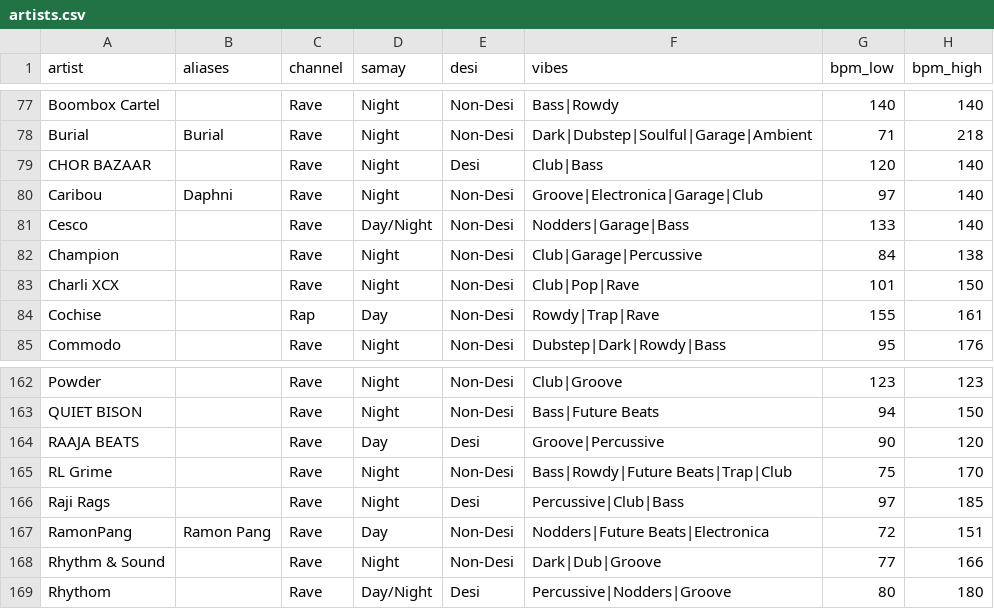
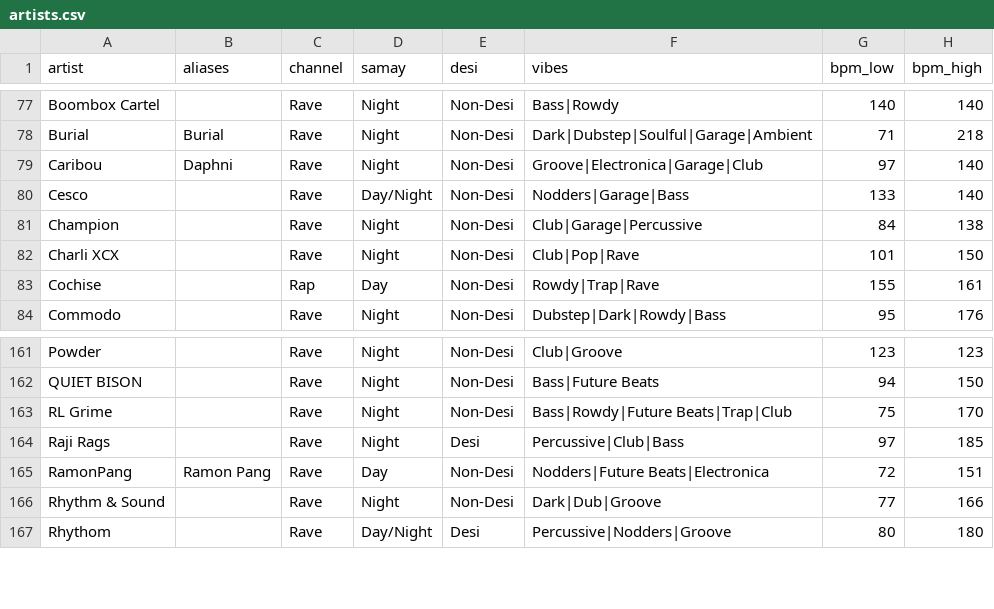
Before and after one commit to prahlaadr/pyaar-radio, a CSV file: public/data/artists.csv, drawn as a sheet; only a part is shown, gaps mark what is left out.

```diff
--- a/public/data/artists.csv
+++ b/public/data/artists.csv
@@ -78,3 +78,2 @@ Boombox Cartel,,Rave,Night,Non-Desi,Bass|Rowdy,140,140
 Burial,Burial,Rave,Night,Non-Desi,Dark|Dubstep|Soulful|Garage|Ambient,71,218
-CHOR BAZAAR,,Rave,Night,Desi,Club|Bass,120,140
 Caribou,Daphni,Rave,Night,Non-Desi,Groove|Electronica|Garage|Club,97,140
@@ -163,3 +162,2 @@ Powder,,Rave,Night,Non-Desi,Club|Groove,123,123
 QUIET BISON,,Rave,Night,Non-Desi,Bass|Future Beats,94,150
-RAAJA BEATS,,Rave,Day,Desi,Groove|Percussive,90,120
 RL Grime,,Rave,Night,Non-Desi,Bass|Rowdy|Future Beats|Trap|Club,75,170
```
Also changed, not shown: 5 other files.
